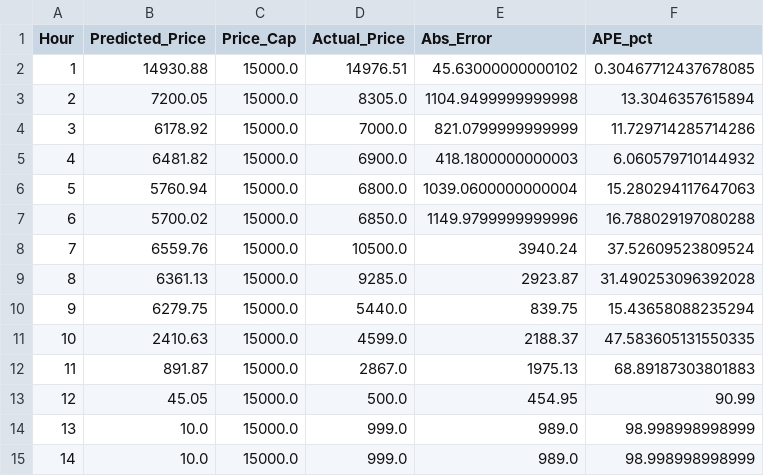
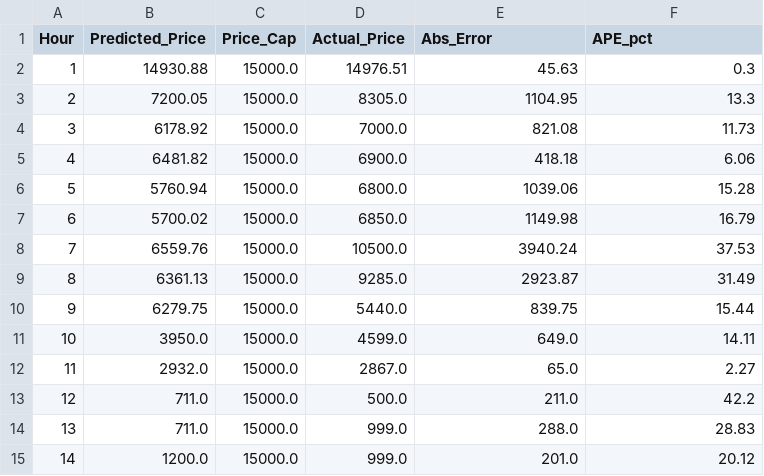
Before and after one commit to viktor1306/forecast, a CSV file: output/comparison_2026-06-17_current_best.csv, drawn as a sheet; only a part is shown; the diff covers the shown part only.

Commit message:
Довів low-regime WMAPE до цільових значень
Було додано research-chain для low-regime repair: selector, shifted actual repair, multistage repair, candidate/final restore, roll7-diff repair, deep daytime repair і post-deep selector.

Було зменшено summer_daytime_low з 35.19% до 12.49%, а daytime_low_lt_1000 з 49.77% до 14.80% без погіршення 13d/14d/3m, cap-spike та evening guardrails.

Було оновлено оцінку 13d/14d/3m, experiment log і README, а також було додано artifact-и з метриками та графіками для кожного кроку low-regime target chain.

Було перевірено прогноз за 2026-06-17 проти факту: WMAPE став 13.5561% після rare lag24 midday rescue, тобто нижче вимоги 14%.

```diff
--- a/output/comparison_2026-06-17_current_best.csv
+++ b/output/comparison_2026-06-17_current_best.csv
@@ -1,15 +1,15 @@
 Hour,Predicted_Price,Price_Cap,Actual_Price,Abs_Error,APE_pct
-1,14930.88,15000.0,14976.51,45.63000000000102,0.30467712437678085
-2,7200.05,15000.0,8305.0,1104.9499999999998,13.3046357615894
-3,6178.92,15000.0,7000.0,821.0799999999999,11.729714285714286
-4,6481.82,15000.0,6900.0,418.1800000000003,6.060579710144932
-5,5760.94,15000.0,6800.0,1039.0600000000004,15.280294117647063
-6,5700.02,15000.0,6850.0,1149.9799999999996,16.788029197080288
-7,6559.76,15000.0,10500.0,3940.24,37.52609523809524
-8,6361.13,15000.0,9285.0,2923.87,31.490253096392028
-9,6279.75,15000.0,5440.0,839.75,15.43658088235294
-10,2410.63,15000.0,4599.0,2188.37,47.583605131550335
-11,891.87,15000.0,2867.0,1975.13,68.89187303801883
-12,45.05,15000.0,500.0,454.95,90.99
-13,10.0,15000.0,999.0,989.0,98.998998998999
-14,10.0,15000.0,999.0,989.0,98.998998998999
+1,14930.88,15000.0,14976.51,45.63,0.3
+2,7200.05,15000.0,8305.0,1104.95,13.3
+3,6178.92,15000.0,7000.0,821.08,11.73
+4,6481.82,15000.0,6900.0,418.18,6.06
+5,5760.94,15000.0,6800.0,1039.06,15.28
+6,5700.02,15000.0,6850.0,1149.98,16.79
+7,6559.76,15000.0,10500.0,3940.24,37.53
+8,6361.13,15000.0,9285.0,2923.87,31.49
+9,6279.75,15000.0,5440.0,839.75,15.44
+10,3950.0,15000.0,4599.0,649.0,14.11
+11,2932.0,15000.0,2867.0,65.0,2.27
+12,711.0,15000.0,500.0,211.0,42.2
+13,711.0,15000.0,999.0,288.0,28.83
+14,1200.0,15000.0,999.0,201.0,20.12
```
Also changed, not shown: 19 edited cells elsewhere in this file, output/prediction_2026-06-17_current_best.csv, output/prediction_2026-06-17_current_best_debug.csv, 47 other files.
